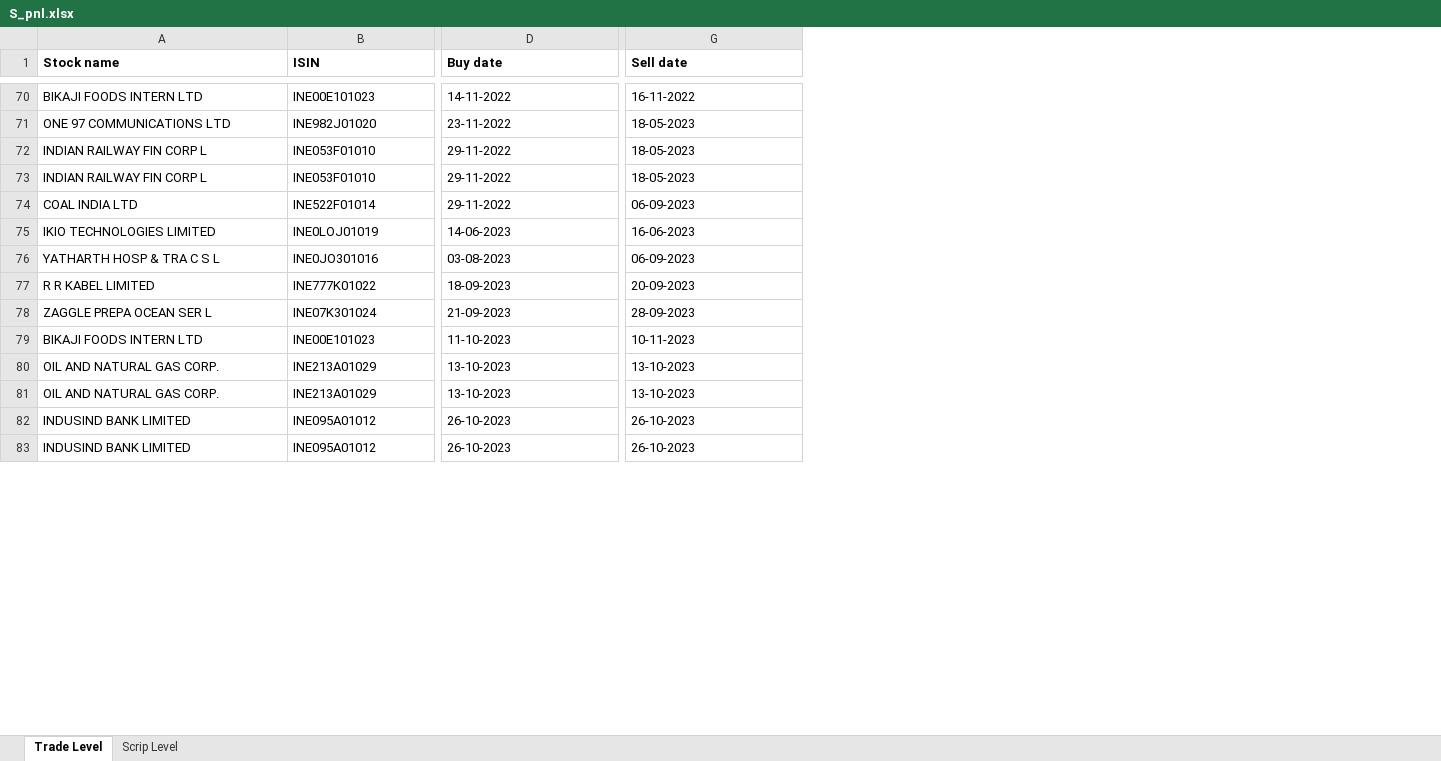
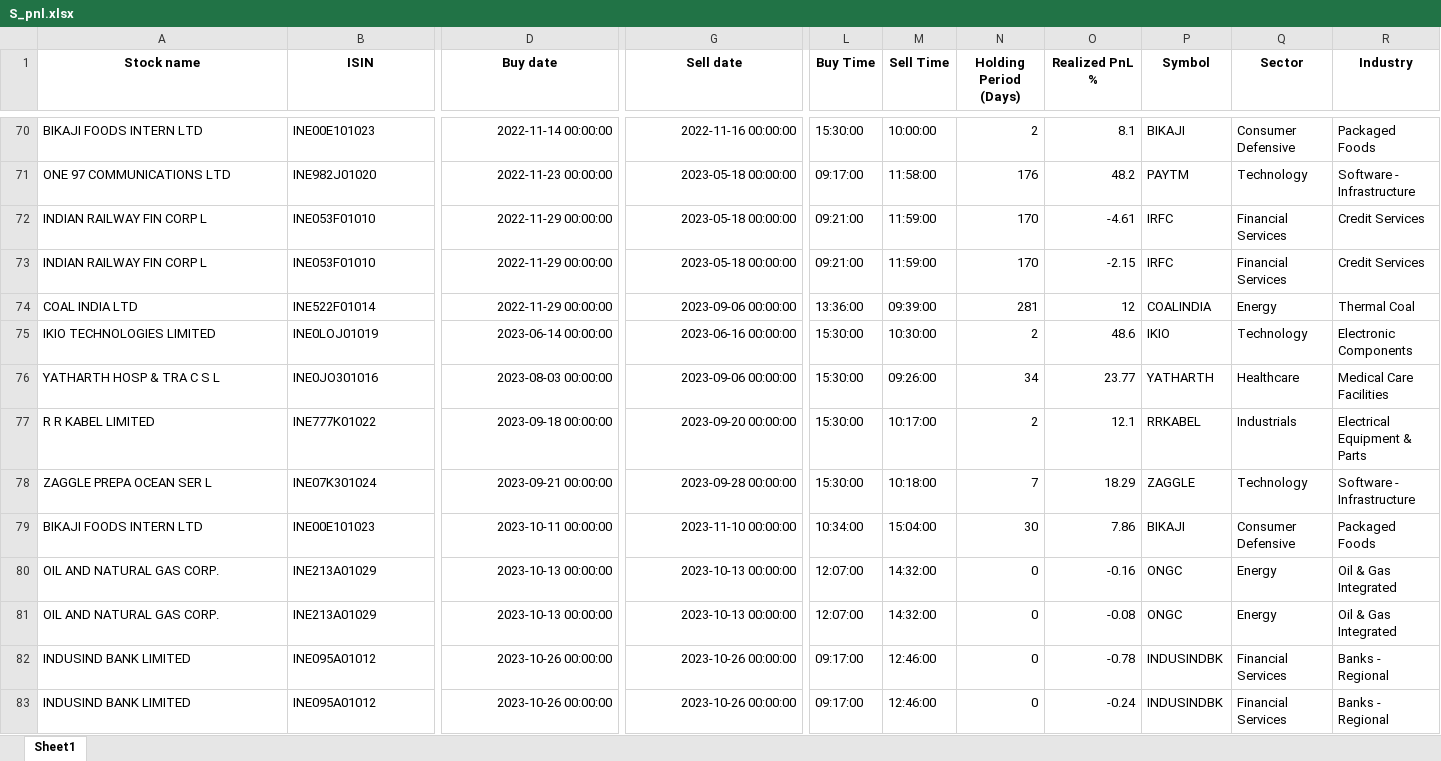
Before and after one commit to Harsh-1598/Trade_Insights, an Excel workbook: S_pnl.xlsx, sheet Sheet1, drawn as a sheet; only a part is shown, gaps mark what is left out; values as stored, in another font and other column widths than the file's, no borders; the diff covers the shown part only; the diff names each change by its address in the sheet, - before the commit and + after, or states it on an @@ line.

```diff
--- a/S_pnl.xlsx (sheet Sheet1)
+++ b/S_pnl.xlsx (sheet Sheet1)
-sheet tab: Trade Level
+sheet tab: Sheet1
-sheet tab: Scrip Level
+column L (Buy Time), rows 70-83: 15:30:00 | 09:17:00 | 09:21:00 | 09:21:00 | 13:36:00 | 15:30:00 | 15:30:00 | 15:30:00 | 15:30:00 | 10:34:00 | 12:07:00 | 12:07:00 | 09:17:00 | 09:17:00
+column M (Sell Time), rows 70-83: 10:00:00 | 11:58:00 | 11:59:00 | 11:59:00 | 09:39:00 | 10:30:00 | 09:26:00 | 10:17:00 | 10:18:00 | 15:04:00 | 14:32:00 | 14:32:00 | 12:46:00 | 12:46:00
+column N (Holding Period (Days)), rows 70-83: 2 | 176 | 170 | 170 | 281 | 2 | 34 | 2 | 7 | 30 | 0 | 0 | 0 | 0
+column O (Realized PnL %), rows 70-83: 8.1 | 48.2 | -4.61 | -2.15 | 12 | 48.6 | 23.77 | 12.1 | 18.29 | 7.86 | -0.16 | -0.08 | -0.78 | -0.24
+column P (Symbol), rows 70-83: BIKAJI | PAYTM | IRFC | IRFC | COALINDIA | IKIO | YATHARTH | RRKABEL | ZAGGLE | BIKAJI | ONGC | ONGC | INDUSINDBK | INDUSINDBK
+column Q (Sector), rows 70-83: Consumer Defensive | Technology | Financial Services | Financial Services | Energy | Technology | Healthcare | Industrials | Technology | Consumer Defensive | Energy | Energy | Financial Services | Financial Services
+column R (Industry), rows 70-83: Packaged Foods | Software - Infrastructure | Credit Services | Credit Services | Thermal Coal | Electronic Components | Medical Care Facilities | Electrical Equipment & Parts | Software - Infrastructure | Packaged Foods | Oil & Gas Integrated | Oil & Gas Integrated | Banks - Regional | Banks - Regional
-A1:G1 alignment: left
+A1:G1 alignment: center
-D70 (Buy date): 14-11-2022
+D70 (Buy date): 2022-11-14 00:00:00
-G70 (Sell date): 16-11-2022
+G70 (Sell date): 2022-11-16 00:00:00
-D71 (Buy date): 23-11-2022
+D71 (Buy date): 2022-11-23 00:00:00
-G71:G73 (Sell date): 18-05-2023
+G71:G73 (Sell date): 2023-05-18 00:00:00
-D72:D74 (Buy date): 29-11-2022
+D72:D74 (Buy date): 2022-11-29 00:00:00
-G74 (Sell date): 06-09-2023
+G74 (Sell date): 2023-09-06 00:00:00
-D75 (Buy date): 14-06-2023
+D75 (Buy date): 2023-06-14 00:00:00
-G75 (Sell date): 16-06-2023
+G75 (Sell date): 2023-06-16 00:00:00
-D76 (Buy date): 03-08-2023
+D76 (Buy date): 2023-08-03 00:00:00
-G76 (Sell date): 06-09-2023
+G76 (Sell date): 2023-09-06 00:00:00
-D77 (Buy date): 18-09-2023
+D77 (Buy date): 2023-09-18 00:00:00
-G77 (Sell date): 20-09-2023
+G77 (Sell date): 2023-09-20 00:00:00
-D78 (Buy date): 21-09-2023
+D78 (Buy date): 2023-09-21 00:00:00
-G78 (Sell date): 28-09-2023
+G78 (Sell date): 2023-09-28 00:00:00
-D79 (Buy date): 11-10-2023
+D79 (Buy date): 2023-10-11 00:00:00
-G79 (Sell date): 10-11-2023
+G79 (Sell date): 2023-11-10 00:00:00
-D80:D81 (Buy date): 13-10-2023
+D80:D81 (Buy date): 2023-10-13 00:00:00
-G80:G81 (Sell date): 13-10-2023
+G80:G81 (Sell date): 2023-10-13 00:00:00
-D82:D83 (Buy date): 26-10-2023
+D82:D83 (Buy date): 2023-10-26 00:00:00
-G82:G83 (Sell date): 26-10-2023
+G82:G83 (Sell date): 2023-10-26 00:00:00
```
Also changed, not shown: 420 edited cells and cell formats elsewhere in this sheet, S_order.xlsx, 6 other files.
